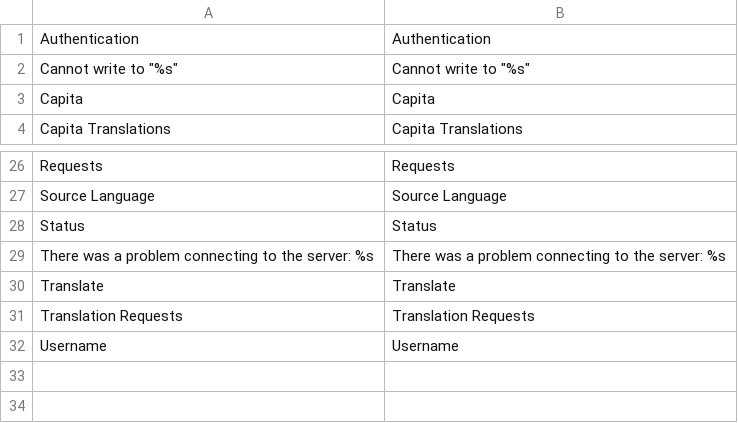
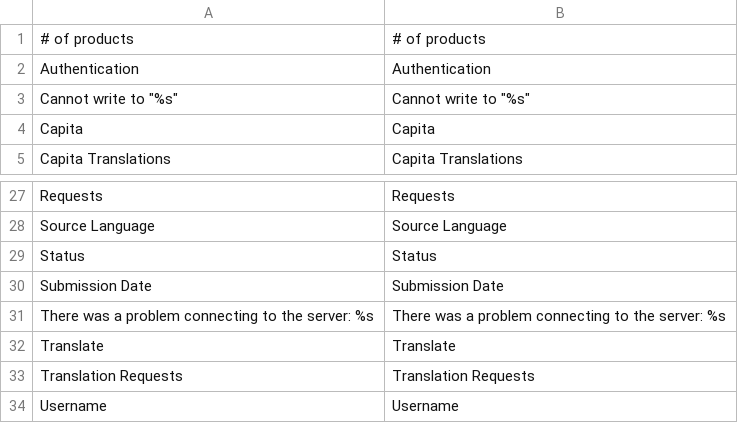
Before and after one commit to 5msolutions/Capita-TI-Magento1, a CSV file: locale/en_US.csv, drawn as a sheet; only a part is shown, gaps mark what is left out.

Commit message:
More useful grid columns

```diff
--- a/locale/en_US.csv
+++ b/locale/en_US.csv
@@ -1 +1,2 @@
+"# of products","# of products"
 "Authentication","Authentication"
@@ -28,2 +29,3 @@
 "Status","Status"
+"Submission Date","Submission Date"
 "There was a problem connecting to the server: %s","There was a problem connecting to the server: %s"
```
Also changed, not shown: 1 other file.
